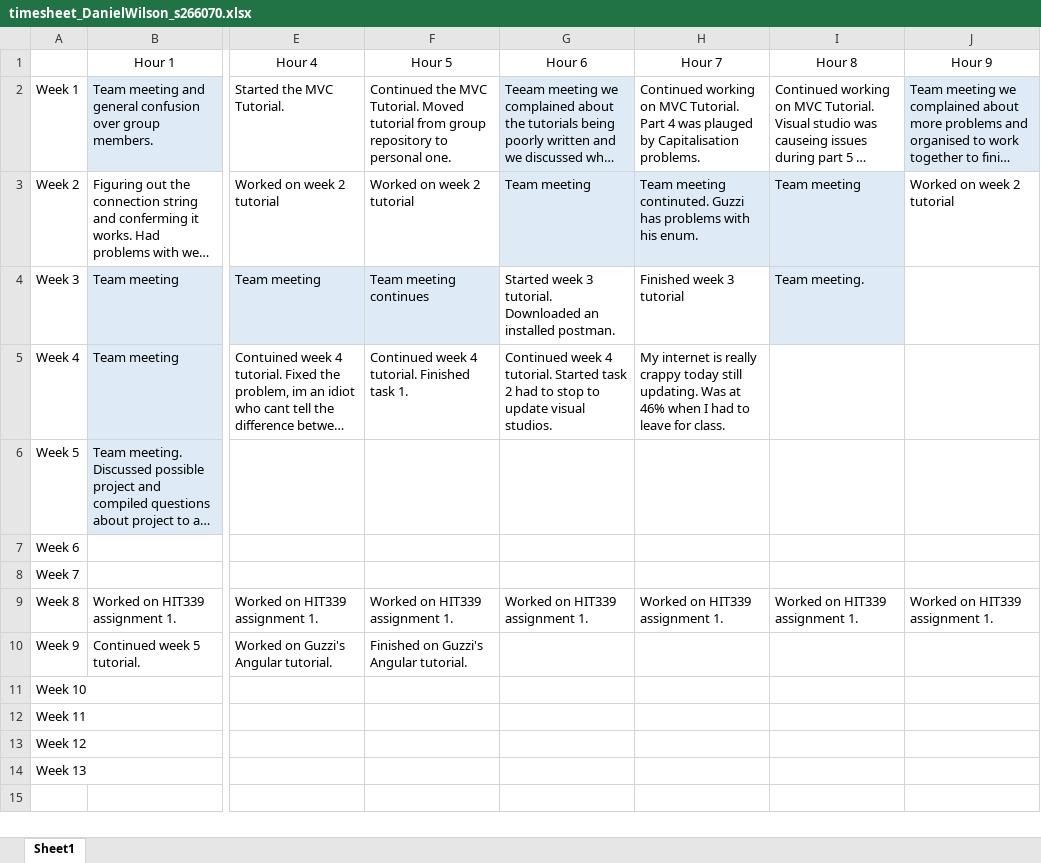
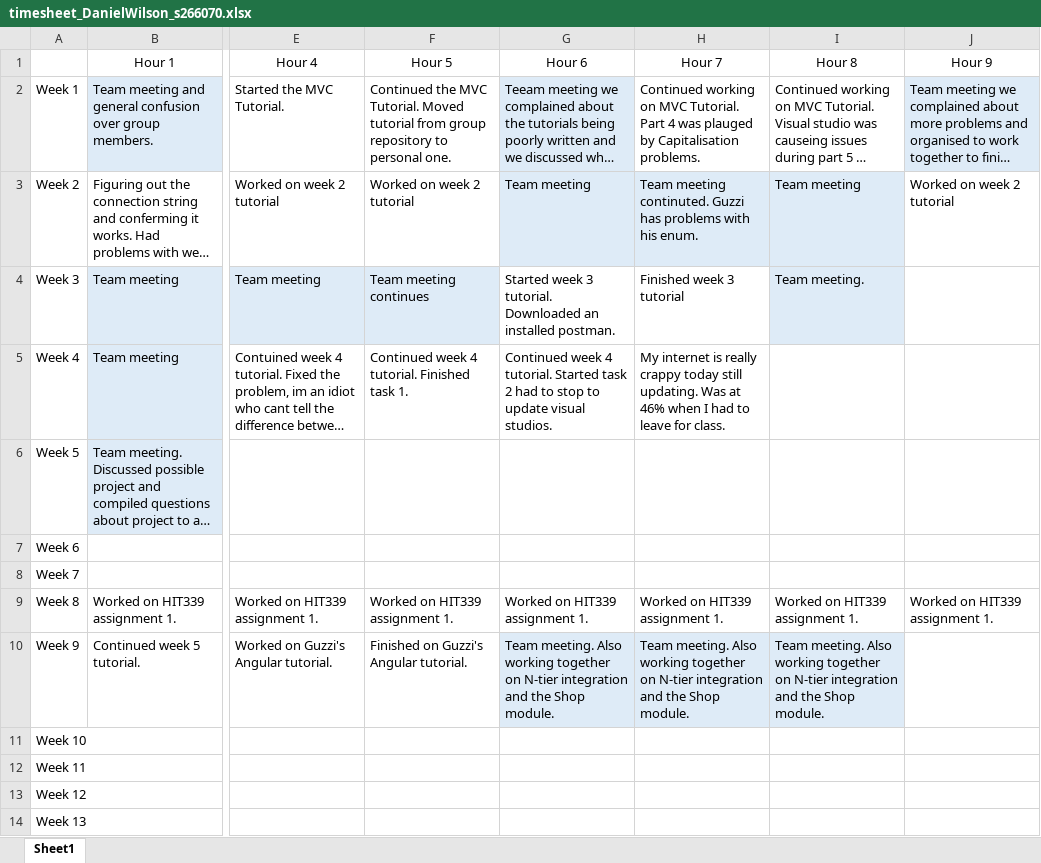
Before and after one commit to LargerSnowdevil/S220PRT585_s266070, an Excel workbook: timesheet_DanielWilson_s266070.xlsx, sheet Sheet1, drawn as a sheet; only a part is shown, gaps mark what is left out; long unchanged cells end in …; values as stored, in another font and other column widths than the file's, no borders; the diff names each change by its address in the sheet, - before the commit and + after, or states it on an @@ line.

Commit message:
update timesheet

```diff
--- a/timesheet_DanielWilson_s266070.xlsx (sheet Sheet1)
+++ b/timesheet_DanielWilson_s266070.xlsx (sheet Sheet1)
-G10 (Hour 6): (empty)
+G10 (Hour 6): Team meeting. Also working together on N-tier integration and the Shop module.
-G10:I10 fill: none
+G10:I10 fill: #DEEBF7
-H10 (Hour 7): (empty)
+H10 (Hour 7): Team meeting. Also working together on N-tier integration and the Shop module.
-I10 (Hour 8): (empty)
+I10 (Hour 8): Team meeting. Also working together on N-tier integration and the Shop module.
```
